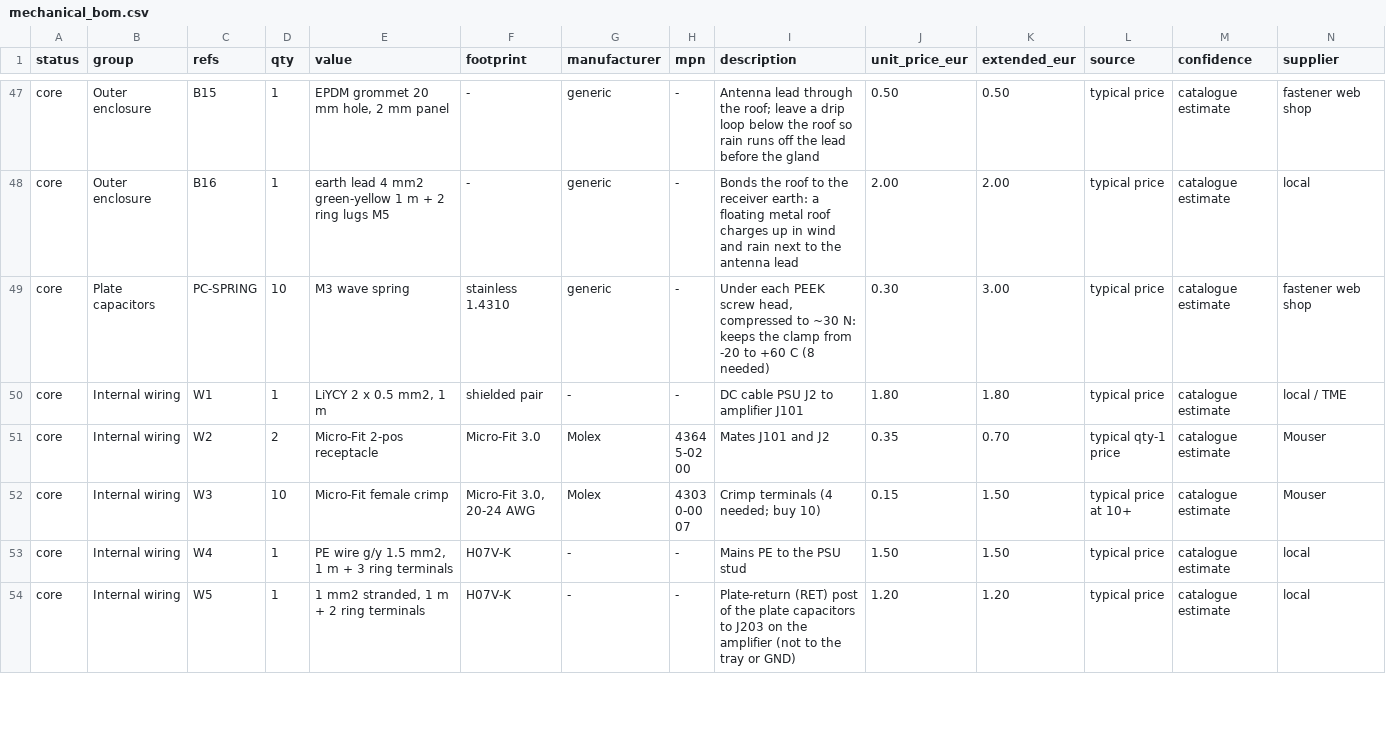
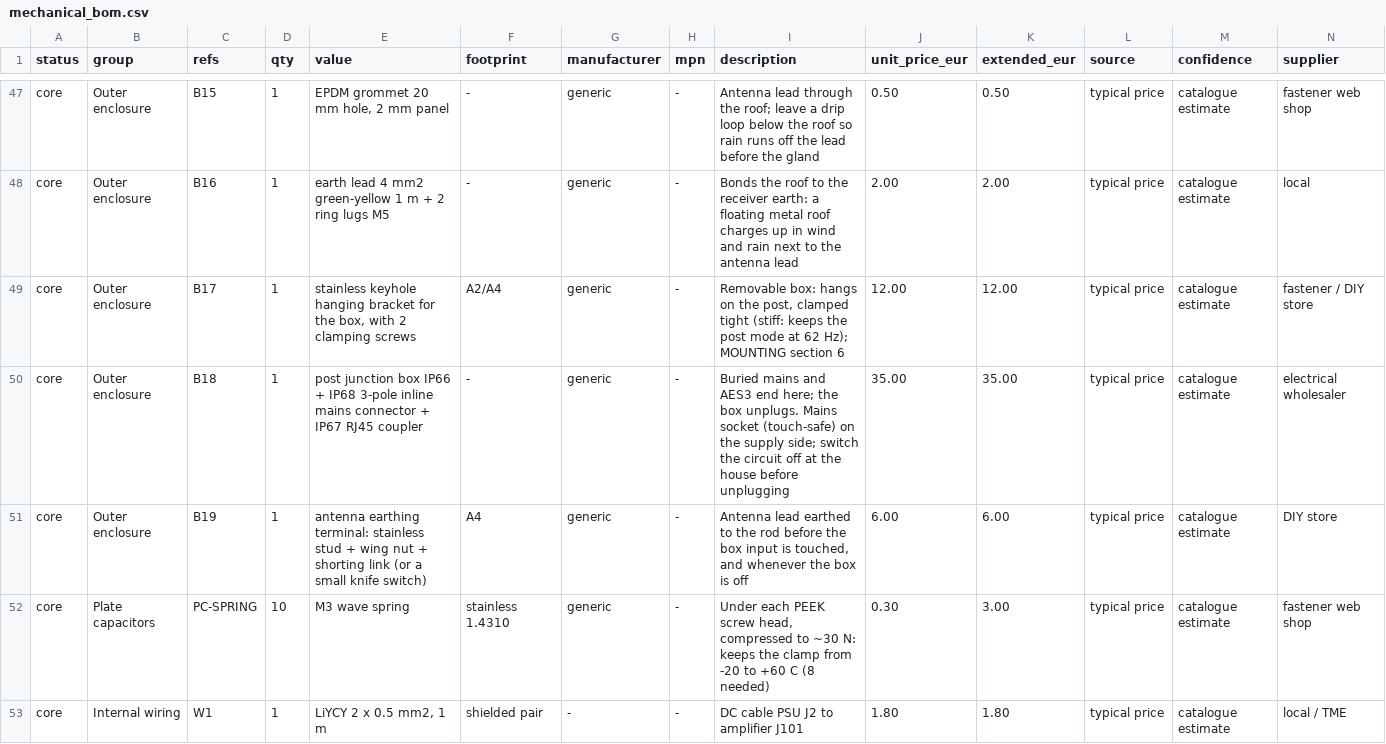
Before and after one commit to MatejGomboc/ELF-Schumann-Resonance-Receiver, a CSV file: bom/mechanical_bom.csv, drawn as a sheet; only a part is shown, gaps mark what is left out; the shorter side is filled out with more unchanged rows; rows hold the shown columns only; the diff names each change by its address in the sheet, - before the commit and + after, or states it on an @@ line.

```diff
--- a/bom/mechanical_bom.csv
+++ b/bom/mechanical_bom.csv
+row 49: core | Outer enclosure | B17 | 1 | stainless keyhole hanging bracket for the box, with 2 clamping screws | A2/A4 | generic | - | Removable box: hangs on the post, clamped tight (stiff: keeps the post mode at 62 Hz); MOUNTING section 6 | 12.00 | 12.00 | typical price | catalogue estimate | fastener / DIY store
+row 50: core | Outer enclosure | B18 | 1 | post junction box IP66 + IP68 3-pole inline mains connector + IP67 RJ45 coupler | - | generic | - | Buried mains and AES3 end here; the box unplugs. Mains socket (touch-safe) on the supply side; switch the circuit off at the house before unplugging | 35.00 | 35.00 | typical price | catalogue estimate | electrical wholesaler
+row 51: core | Outer enclosure | B19 | 1 | antenna earthing terminal: stainless stud + wing nut + shorting link (or a small knife switch) | A4 | generic | - | Antenna lead earthed to the rod before the box input is touched, and whenever the box is off | 6.00 | 6.00 | typical price | catalogue estimate | DIY store
```
Also changed, not shown: 4 other files.
